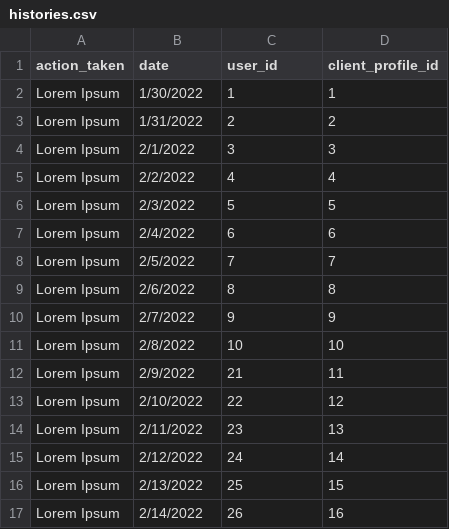
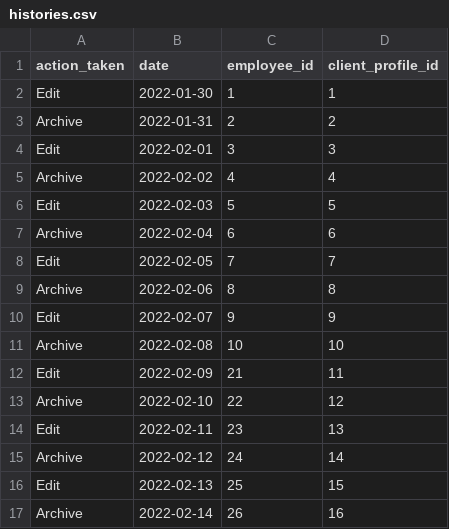
Before and after one commit to djsaballa/capstone-project, a CSV file: database/seeders/seeds/histories.csv, drawn as a sheet; only a part is shown; the diff covers the shown part only.

```diff
--- a/database/seeders/seeds/histories.csv
+++ b/database/seeders/seeds/histories.csv
@@ -1,17 +1,17 @@
-action_taken,date,user_id,client_profile_id
-Lorem Ipsum,1/30/2022,1,1
-Lorem Ipsum,1/31/2022,2,2
-Lorem Ipsum,2/1/2022,3,3
-Lorem Ipsum,2/2/2022,4,4
-Lorem Ipsum,2/3/2022,5,5
-Lorem Ipsum,2/4/2022,6,6
-Lorem Ipsum,2/5/2022,7,7
-Lorem Ipsum,2/6/2022,8,8
-Lorem Ipsum,2/7/2022,9,9
-Lorem Ipsum,2/8/2022,10,10
-Lorem Ipsum,2/9/2022,21,11
-Lorem Ipsum,2/10/2022,22,12
-Lorem Ipsum,2/11/2022,23,13
-Lorem Ipsum,2/12/2022,24,14
-Lorem Ipsum,2/13/2022,25,15
-Lorem Ipsum,2/14/2022,26,16
+action_taken,date,employee_id,client_profile_id
+Edit,2022-01-30,1,1
+Archive,2022-01-31,2,2
+Edit,2022-02-01,3,3
+Archive,2022-02-02,4,4
+Edit,2022-02-03,5,5
+Archive,2022-02-04,6,6
+Edit,2022-02-05,7,7
+Archive,2022-02-06,8,8
+Edit,2022-02-07,9,9
+Archive,2022-02-08,10,10
+Edit,2022-02-09,21,11
+Archive,2022-02-10,22,12
+Edit,2022-02-11,23,13
+Archive,2022-02-12,24,14
+Edit,2022-02-13,25,15
+Archive,2022-02-14,26,16
```
Also changed, not shown: 68 edited cells elsewhere in this file, 5 other files.
